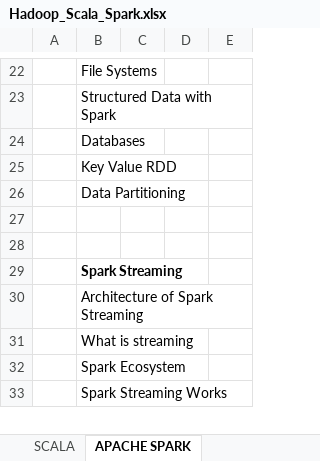
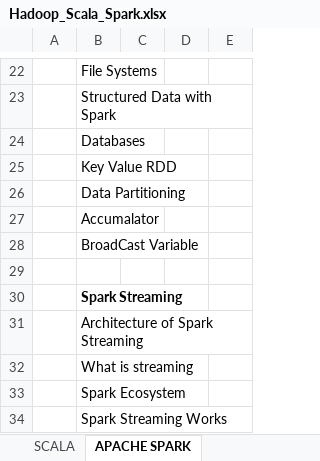
Before and after one commit to sower-india/SOWER, an Excel workbook: AgileWork/Hadoop_Scala_Spark.xlsx, sheet APACHE SPARK, drawn as a sheet; only a part is shown, gaps mark what is left out; values as stored, in another font and other column widths than the file's, no borders; the diff names each change by its address in the sheet, - before the commit and + after, or states it on an @@ line.

Commit message:
UPDATED

```diff
--- a/AgileWork/Hadoop_Scala_Spark.xlsx (sheet APACHE SPARK)
+++ b/AgileWork/Hadoop_Scala_Spark.xlsx (sheet APACHE SPARK)
-B27: (empty)
+B27: Accumalator
+row 28:  | BroadCast Variable
```
